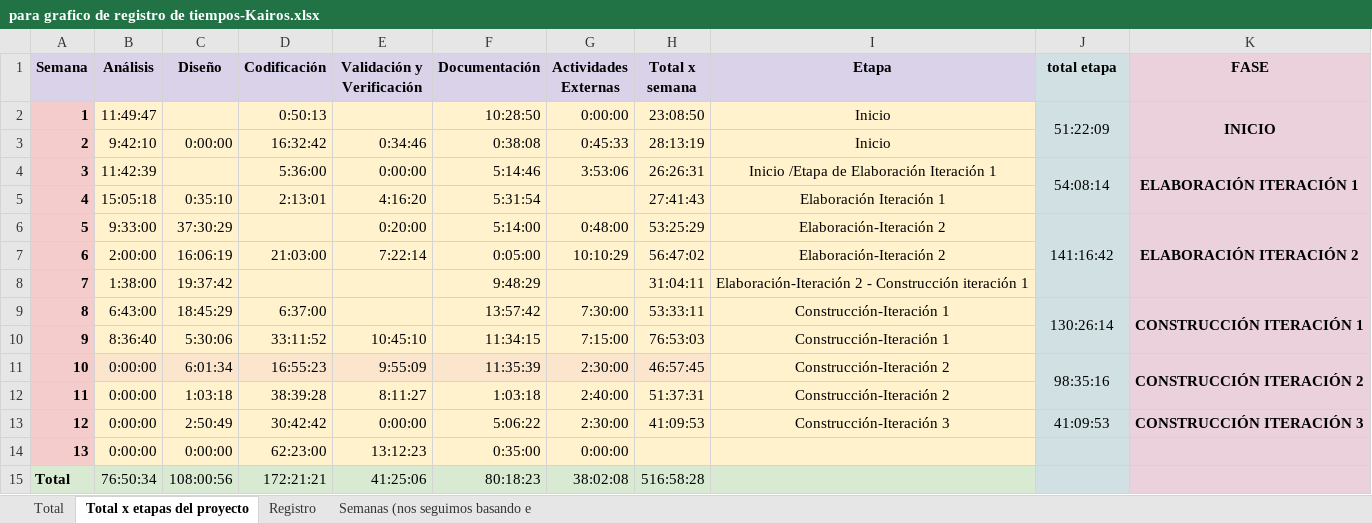
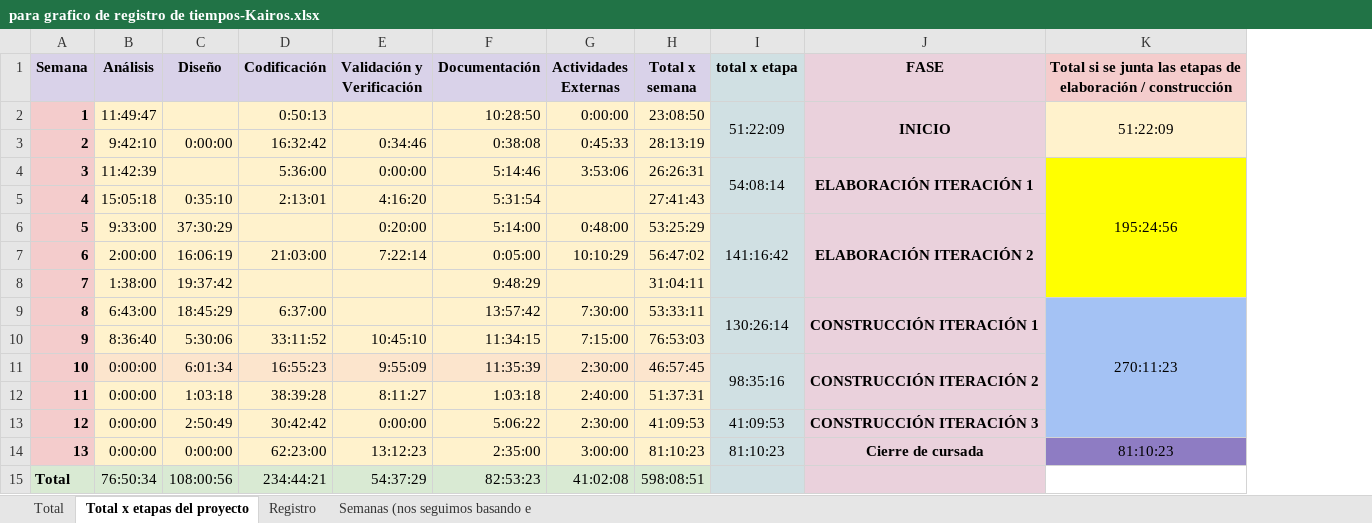
Before and after one commit to uarg-unpa/Kairos, an Excel workbook: para grafico de registro de tiempos-Kairos.xlsx, sheet Total x etapas del proyecto, drawn as a sheet; values as stored, in another font and other column widths than the file's, no borders; charts and pictures not drawn; removed rows and columns are numbered as before the commit, all else as after; the diff names each change by its address in the sheet, - before the commit and + after, or states it on an @@ line.

```diff
--- a/para grafico de registro de tiempos-Kairos.xlsx (sheet Total x etapas del proyecto)
+++ b/para grafico de registro de tiempos-Kairos.xlsx (sheet Total x etapas del proyecto)
-column I (Etapa), rows 2-13: Inicio | Inicio | Inicio /Etapa de Elaboración Iteración 1 | Elaboración Iteración 1 | Elaboración-Iteración 2 | Elaboración-Iteración 2 | Elaboración-Iteración 2 - Construcción iteración 1 | Construcción-Iteración 1 | Construcción-Iteración 1 | Construcción-Iteración 2 | Construcción-Iteración 2 | Construcción-Iteración 3
+column K, rows 1-14: Total si se junta las etapas de elaboración / construcción | 51:22:09 |  | 195:24:56 |  |  |  |  | 270:11:23 |  |  |  |  | 81:10:23
-I1: total etapa
+I1: total x etapa
-F14 (Documentación): 0:35:00
+F14 (Documentación): 2:35:00
-G14 (Actividades Externas): 0:00:00
+G14 (Actividades Externas): 3:00:00
-H14 (Total x semana): (empty)
+H14 (Total x semana): 81:10:23
-I14 (total x etapa): (empty)
+I14 (total x etapa): 81:10:23
-J14 (FASE): (empty)
+J14 (FASE): Cierre de cursada
-D15 (Codificación): 172:21:21
+D15 (Codificación): 234:44:21
-E15 (Validación y Verificación): 41:25:06
+E15 (Validación y Verificación): 54:37:29
-F15 (Documentación): 80:18:23
+F15 (Documentación): 82:53:23
-G15 (Actividades Externas): 38:02:08
+G15 (Actividades Externas): 41:02:08
-H15 (Total x semana): 516:58:28
+H15 (Total x semana): 598:08:51
```
Also changed, not shown: sheet Total, sheet Registro, formulas that keep their value, Commmits.xlsx, Etapa Construcción - Iteración 1/Pruebas 1° Tanda de CUs a implementar/Casos de prueba - Kairos - NexTech.xlsx, 50 other files.
